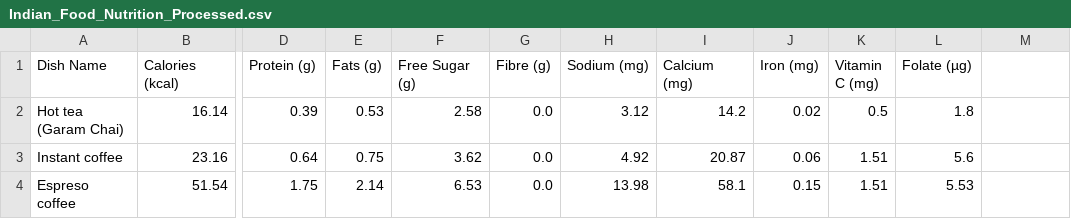
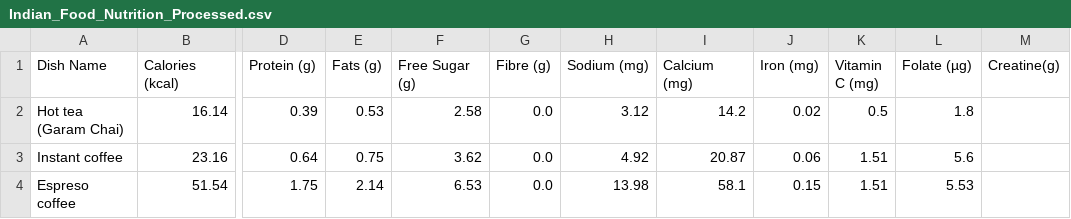
Before and after one commit to ssdafeef/Calorie-calculater, a CSV file: cloned/Indian_Food_Nutrition_Processed.csv, drawn as a sheet; only a part is shown, gaps mark what is left out; the diff names each change by its address in the sheet, - before the commit and + after, or states it on an @@ line.

```diff
--- a/cloned/Indian_Food_Nutrition_Processed.csv
+++ b/cloned/Indian_Food_Nutrition_Processed.csv
-M1: (empty)
+M1: Creatine(g)
```
Also changed, not shown: 3 other files.
